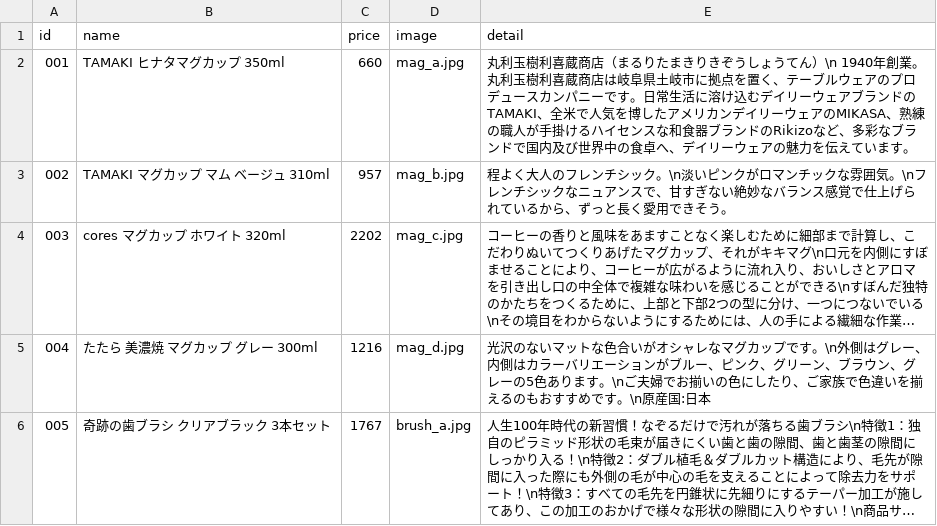
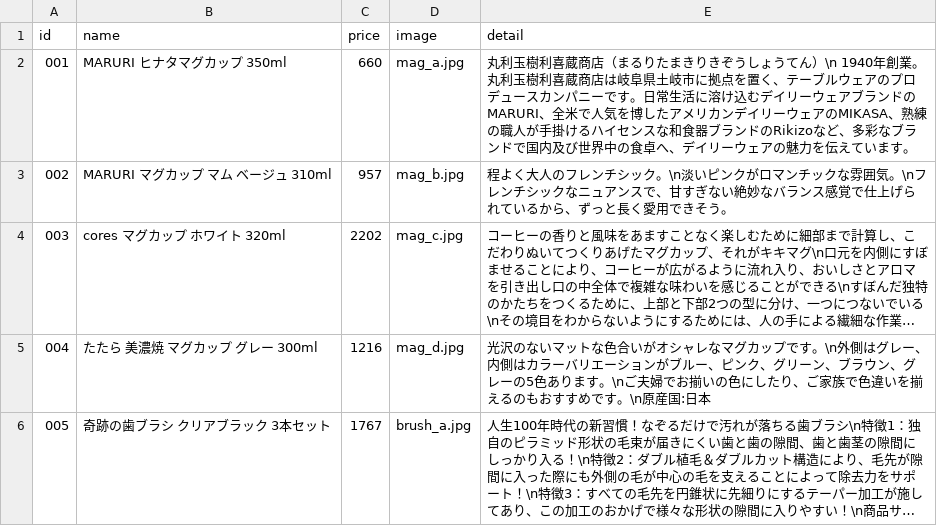
Before and after one commit to Tos0301/experiment-site, a CSV file: data/products.csv, drawn as a sheet; only a part is shown; long unchanged cells end in …; the diff names each change by its address in the sheet, - before the commit and + after, or states it on an @@ line.

```diff
--- a/data/products.csv
+++ b/data/products.csv
-B2 (name): TAMAKI ヒナタマグカップ 350ml
+B2 (name): MARURI ヒナタマグカップ 350ml
-E2 (detail): …ランドのTAMAKI、全米で…
+E2 (detail): …ランドのMARURI、全米で…
-B3 (name): TAMAKI マグカップ マム ベージュ 310ml
+B3 (name): MARURI マグカップ マム ベージュ 310ml
```
Also changed, not shown: 3 other files.
